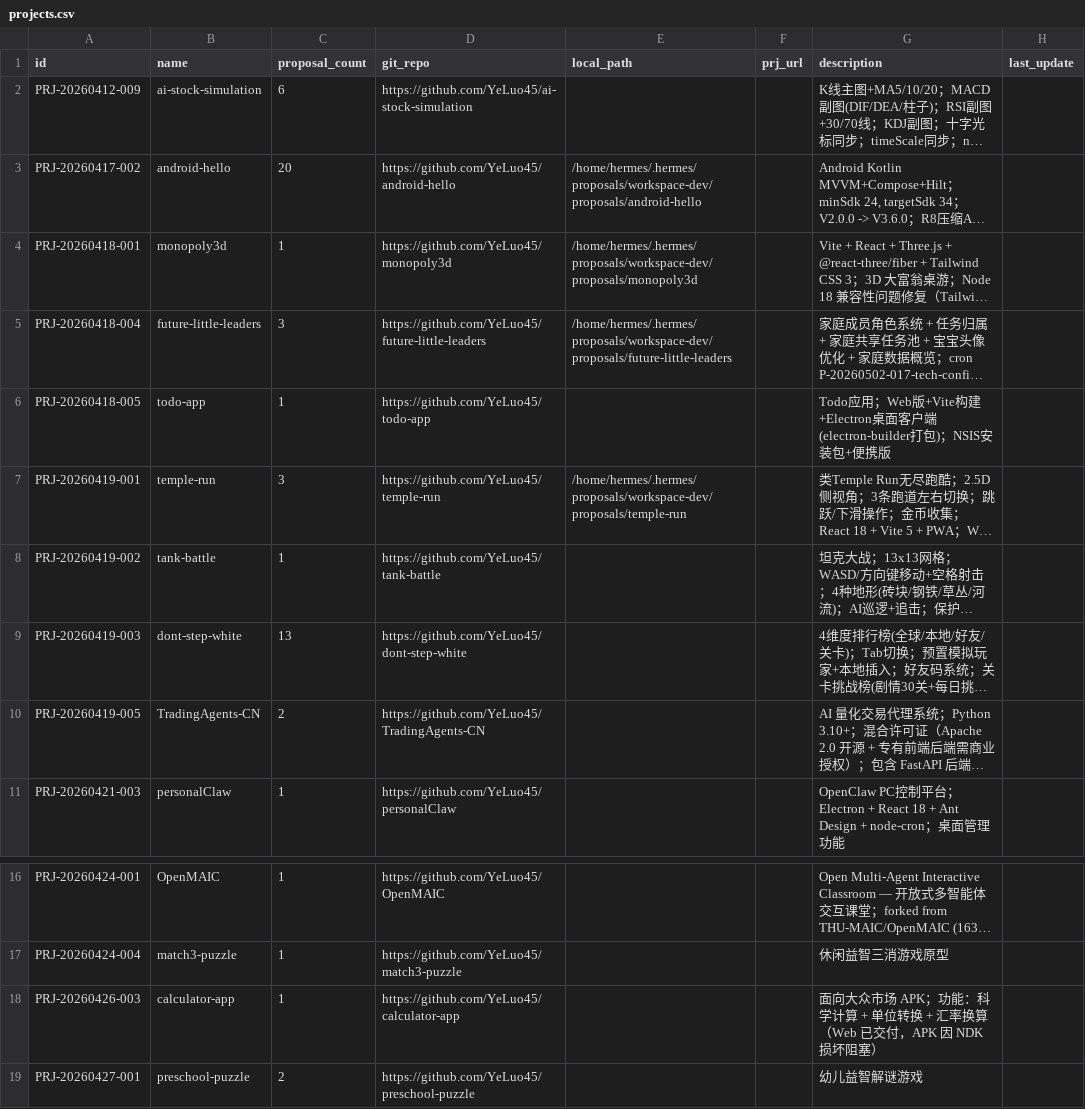
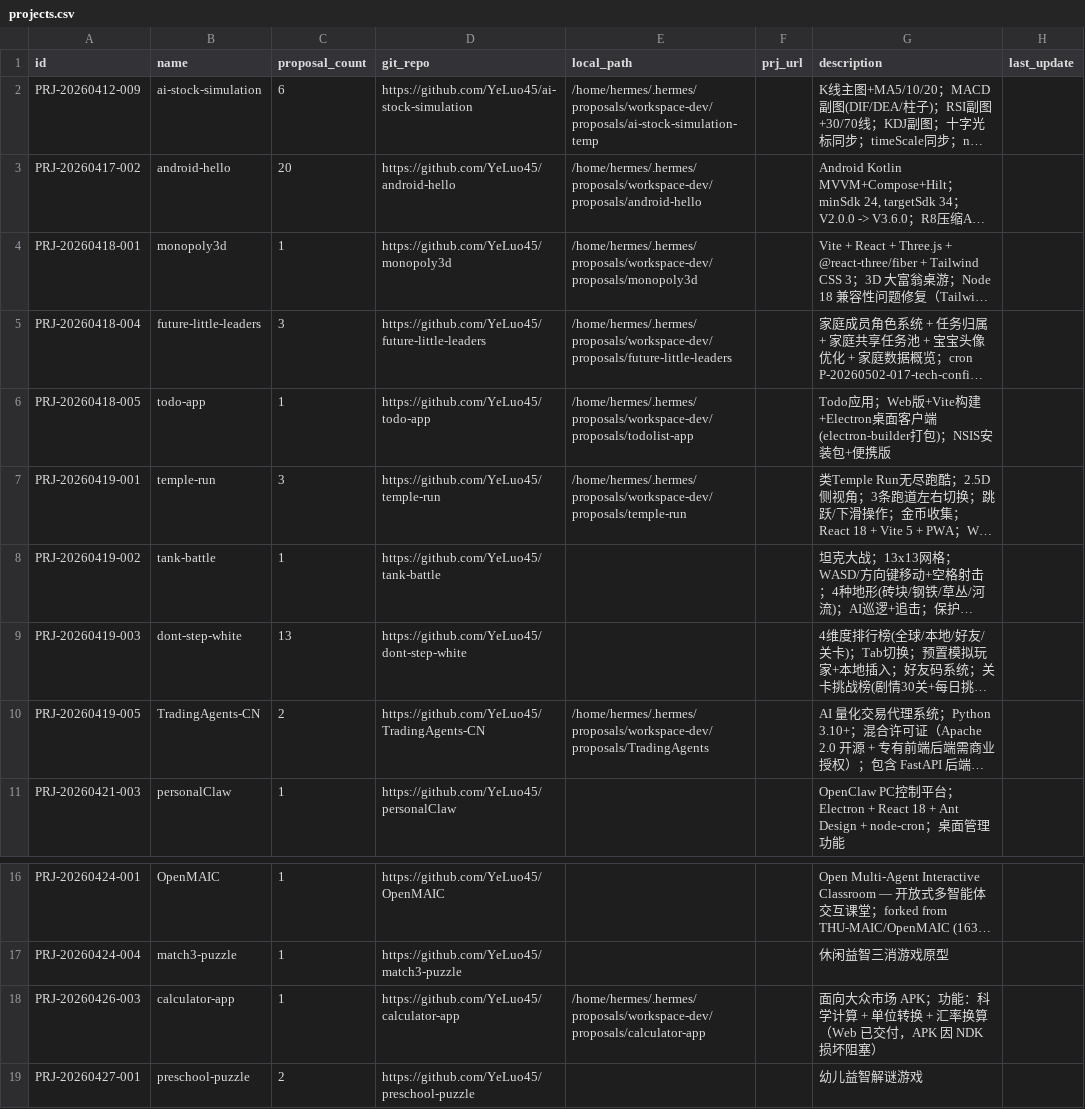
Before and after one commit to YeLuo45/prj-proposal-management, a CSV file: data/projects.csv, drawn as a sheet; only a part is shown, gaps mark what is left out; long unchanged cells end in …; the diff covers the shown part only; the diff names each change by its address in the sheet, - before the commit and + after, or states it on an @@ line.

```diff
--- a/data/projects.csv
+++ b/data/projects.csv
-E2 (local_path): (empty)
+E2 (local_path): /home/hermes/.hermes/proposals/workspace-dev/proposals/ai-stock-simulation-temp
-E6 (local_path): (empty)
+E6 (local_path): /home/hermes/.hermes/proposals/workspace-dev/proposals/todolist-app
-E10 (local_path): (empty)
+E10 (local_path): /home/hermes/.hermes/proposals/workspace-dev/proposals/TradingAgents
-E18 (local_path): (empty)
+E18 (local_path): /home/hermes/.hermes/proposals/workspace-dev/proposals/calculator-app
```
Also changed, not shown: 24 edited cells elsewhere in this file, 1 other file.
